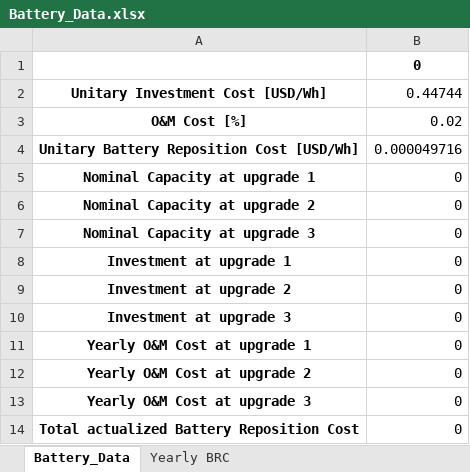
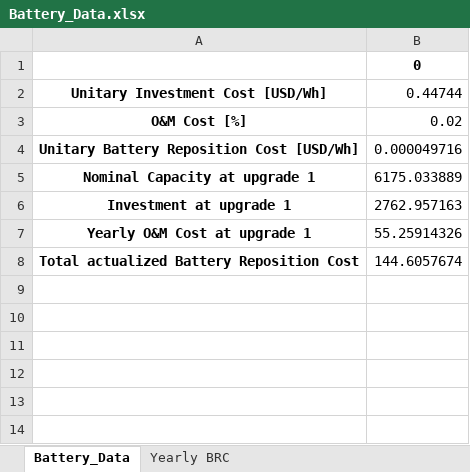
Before and after one commit to gguidicini/Micro-Grids, an Excel workbook: Results/Multi_Year/Battery_Data.xlsx, sheet Battery_Data, drawn as a sheet; values as stored, in another font and other column widths than the file's, no borders; removed rows and columns are numbered as before the commit, all else as after; the diff names each change by its address in the sheet, - before the commit and + after, or states it on an @@ line.

```diff
--- a/Results/Multi_Year/Battery_Data.xlsx (sheet Battery_Data)
+++ b/Results/Multi_Year/Battery_Data.xlsx (sheet Battery_Data)
-B5: 0
+B5: 6175.033889
-row 6: Nominal Capacity at upgrade 2 | 0
-row 7: Nominal Capacity at upgrade 3 | 0
-B6: 0
+B6: 2762.957163
-row 9: Investment at upgrade 2 | 0
-row 10: Investment at upgrade 3 | 0
-B7: 0
+B7: 55.25914326
-row 12: Yearly O&M Cost at upgrade 2 | 0
-row 13: Yearly O&M Cost at upgrade 3 | 0
-B8: 0
+B8: 144.6057674
```
Also changed, not shown: sheet Yearly BRC, Results/Multi_Year/Generator_Data.xlsx, Results/Multi_Year/Project_Information.xlsx, 17 other files.
